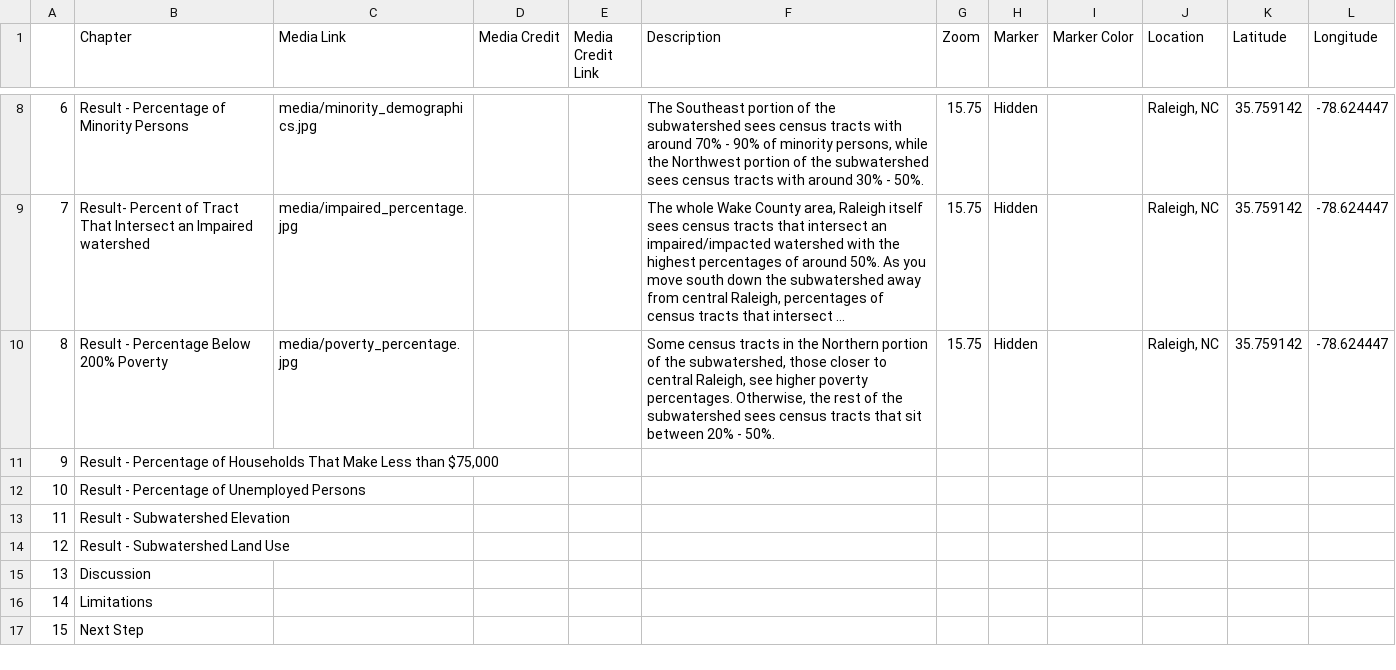
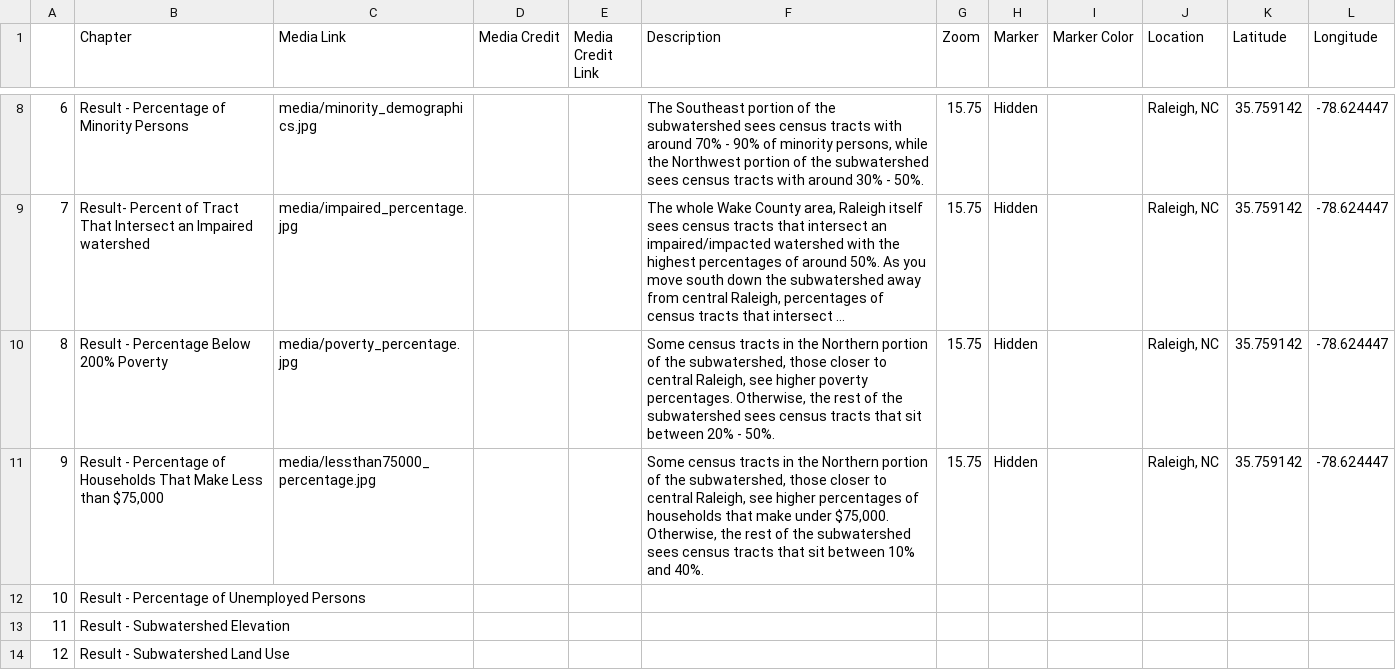
Before and after one commit to Jesscsch/storymap-class, a CSV file: csv/Chapters.csv, drawn as a sheet; only a part is shown, gaps mark what is left out; the shorter side is filled out with more unchanged rows; long unchanged cells end in …; the diff names each change by its address in the sheet, - before the commit and + after, or states it on an @@ line.

Commit message:
changes to chapter 9

```diff
--- a/csv/Chapters.csv
+++ b/csv/Chapters.csv
-C11 (Media Link): (empty)
+C11 (Media Link): media/lessthan75000_percentage.jpg
-F11 (Description): (empty)
+F11 (Description): Some census tracts in the Northern portion of the subwatershed, those closer to central Raleigh, see higher percentages of households that make under $75,000. Otherwise, the rest of the subwatershed sees census tracts that sit between 10% and 40%.
-G11 (Zoom): (empty)
+G11 (Zoom): 15.75
-H11 (Marker): (empty)
+H11 (Marker): Hidden
-J11 (Location): (empty)
+J11 (Location): Raleigh, NC
-K11 (Latitude): (empty)
+K11 (Latitude): 35.759142
-L11 (Longitude): (empty)
+L11 (Longitude): -78.624447
```
